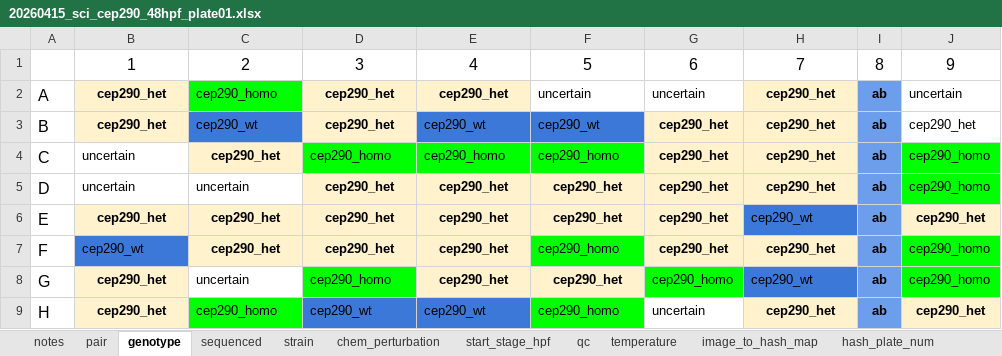
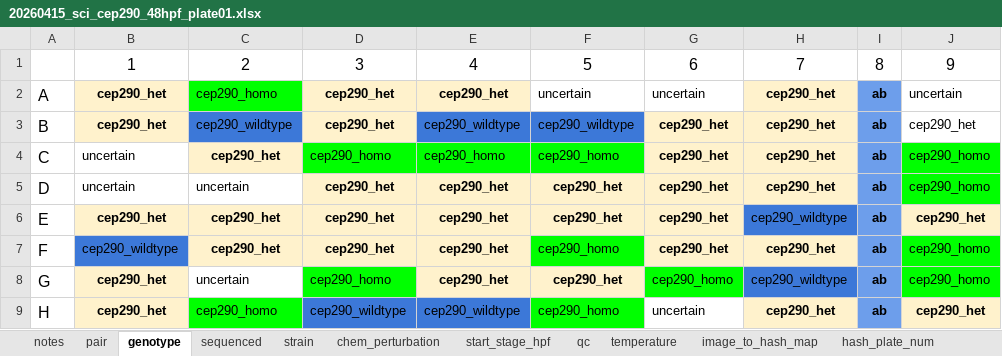
Before and after one commit to Marazzano/morphseq, an Excel workbook: metadata/plate_metadata/20260415_sci_cep290_48hpf_plate01.xlsx, sheet genotype, drawn as a sheet; only a part is shown; values as stored, in another font and other column widths than the file's, no borders; charts and pictures and conditional formats not drawn; the diff names each change by its address in the sheet, - before the commit and + after, or states it on an @@ line.

```diff
--- a/metadata/plate_metadata/20260415_sci_cep290_48hpf_plate01.xlsx (sheet genotype)
+++ b/metadata/plate_metadata/20260415_sci_cep290_48hpf_plate01.xlsx (sheet genotype)
-C3: cep290_wt
+C3: cep290_wildtype
-E3: cep290_wt
+E3: cep290_wildtype
-F3: cep290_wt
+F3: cep290_wildtype
-H6: cep290_wt
+H6: cep290_wildtype
-B7: cep290_wt
+B7: cep290_wildtype
-H8: cep290_wt
+H8: cep290_wildtype
-D9: cep290_wt
+D9: cep290_wildtype
-E9: cep290_wt
+E9: cep290_wildtype
```
Also changed, not shown: sheet image_to_hash_map, charts or pictures, metadata/plate_metadata/20260324_cep290_18hpf_24hpf_plate02.xlsx, metadata/plate_metadata/20260324_cep290_18hpf_plate01.xlsx, 46 other files.
